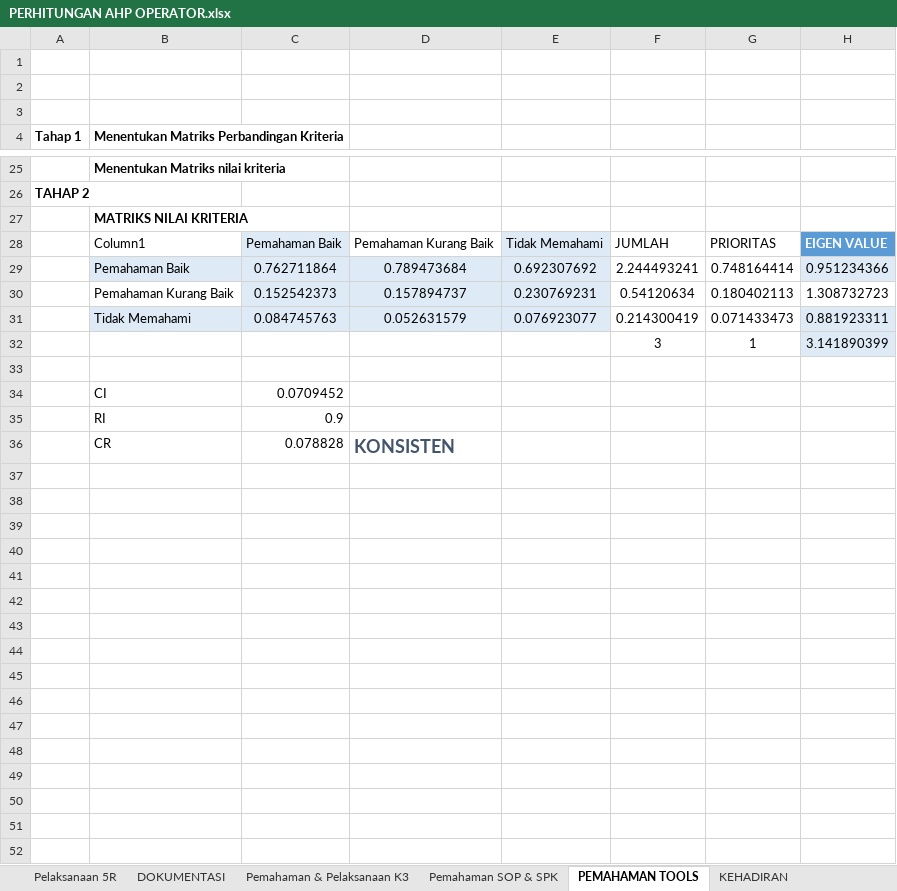
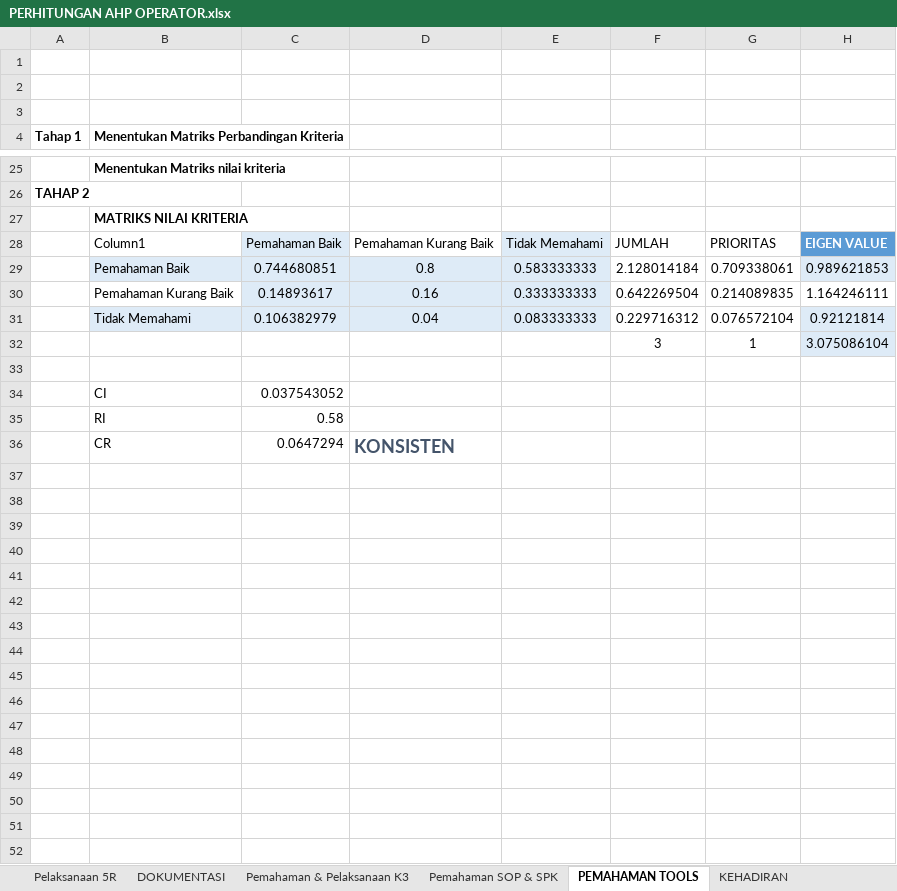
Before and after one commit to dindaayunafisyah/spk_ahp, an Excel workbook: data exel/PERHITUNGAN AHP OPERATOR.xlsx, sheet PEMAHAMAN TOOLS, drawn as a sheet; only a part is shown, gaps mark what is left out; values as stored, in another font and other column widths than the file's, no borders; charts and pictures and table styles not drawn; removed rows and columns are numbered as before the commit, all else as after; the diff covers the shown part only; the diff names each change by its address in the sheet, - before the commit and + after, or states it on an @@ line.

```diff
--- a/data exel/PERHITUNGAN AHP OPERATOR.xlsx (sheet PEMAHAMAN TOOLS)
+++ b/data exel/PERHITUNGAN AHP OPERATOR.xlsx (sheet PEMAHAMAN TOOLS)
-row 29:  | Pemahaman Baik | 0.762711864 | 0.789473684 | 0.692307692 | 2.244493241 | 0.748164414 | 0.951234366
-row 30:  | Pemahaman Kurang Baik | 0.152542373 | 0.157894737 | 0.230769231 | 0.54120634 | 0.180402113 | 1.308732723
-row 31:  | Tidak Memahami | 0.084745763 | 0.052631579 | 0.076923077 | 0.214300419 | 0.071433473 | 0.881923311
+row 29:  | Pemahaman Baik | 0.744680851 | 0.8 | 0.583333333 | 2.128014184 | 0.709338061 | 0.989621853
+row 30:  | Pemahaman Kurang Baik | 0.14893617 | 0.16 | 0.333333333 | 0.642269504 | 0.214089835 | 1.164246111
+row 31:  | Tidak Memahami | 0.106382979 | 0.04 | 0.083333333 | 0.229716312 | 0.076572104 | 0.92121814
-H32: 3.141890399
+H32: 3.075086104
-C34: 0.0709452
+C34: 0.037543052
-C35: 0.9
+C35: 0.58
-C36: 0.078828
+C36: 0.0647294
+row 37: (empty)
+row 38: (empty)
+row 39: (empty)
+row 40: (empty)
+row 41: (empty)
+row 42: (empty)
+row 43: (empty)
+row 44: (empty)
+row 45: (empty)
+row 46: (empty)
+row 47: (empty)
+row 48: (empty)
+row 49: (empty)
+row 50: (empty)
+row 51: (empty)
+row 52: (empty)
```
Also changed, not shown: 14 added rows, 1 removed row and 4 edited cells elsewhere in this sheet, sheet Pemahaman & Pelaksanaan K3, sheet Pelaksanaan 5R, sheet KEHADIRAN, sheet KEDISIPILINAN, sheet KOMUNIKASI & KERJASAMA, sheet DOKUMENTASI, 4 more sheets, charts or pictures, 3 other files.
